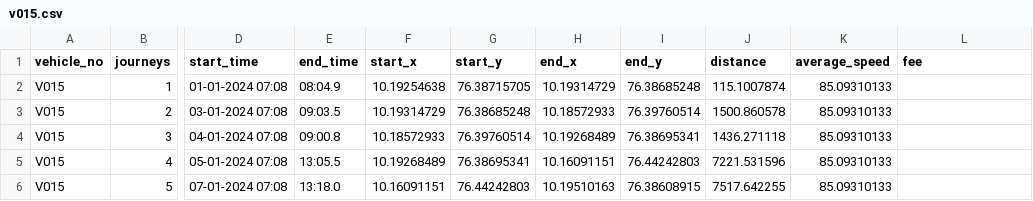
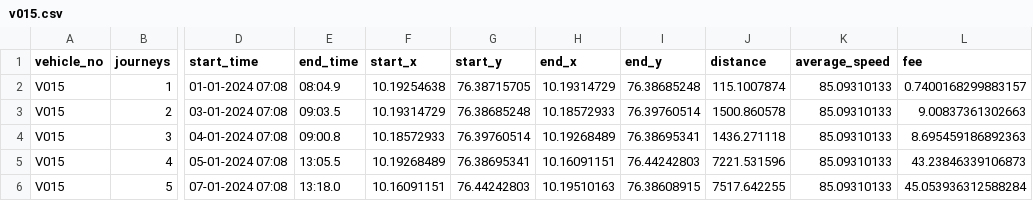
Before and after one commit to MuhammedAnees-loony/test-Gps-Toll-admin, a CSV file: user/v015.csv, drawn as a sheet; only a part is shown, gaps mark what is left out; the diff names each change by its address in the sheet, - before the commit and + after, or states it on an @@ line.

Commit message:
Update CSV files with predictions

```diff
--- a/user/v015.csv
+++ b/user/v015.csv
-L2 (fee): (empty)
+L2 (fee): 0.7400168299883157
-L3 (fee): (empty)
+L3 (fee): 9.00837361302663
-L4 (fee): (empty)
+L4 (fee): 8.695459186892363
-L5 (fee): (empty)
+L5 (fee): 43.23846339106873
-L6 (fee): (empty)
+L6 (fee): 45.053936312588284
```
